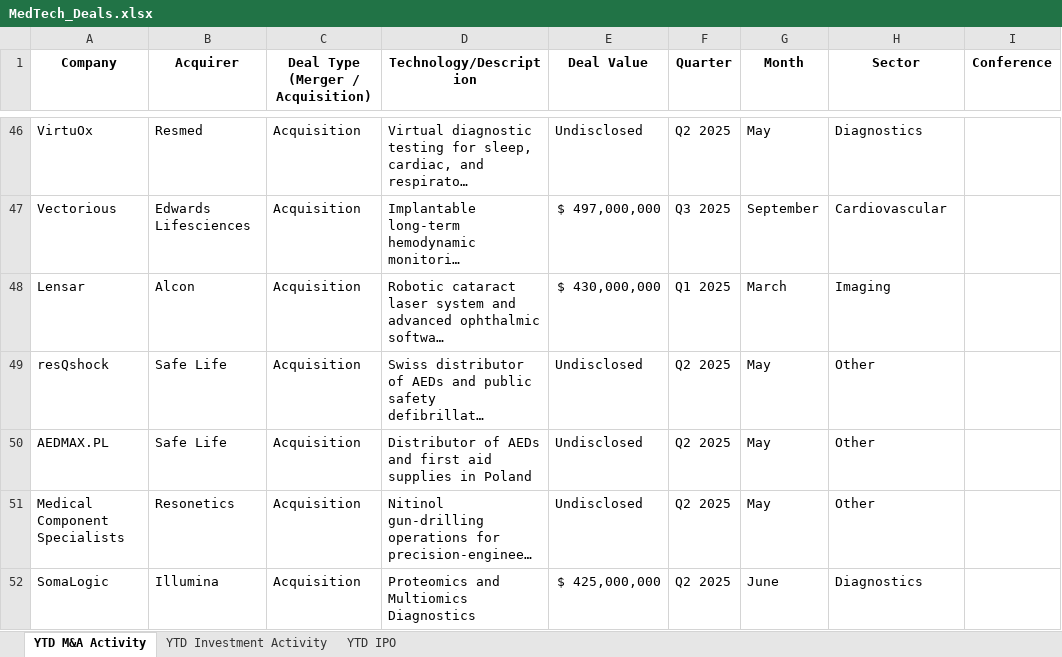
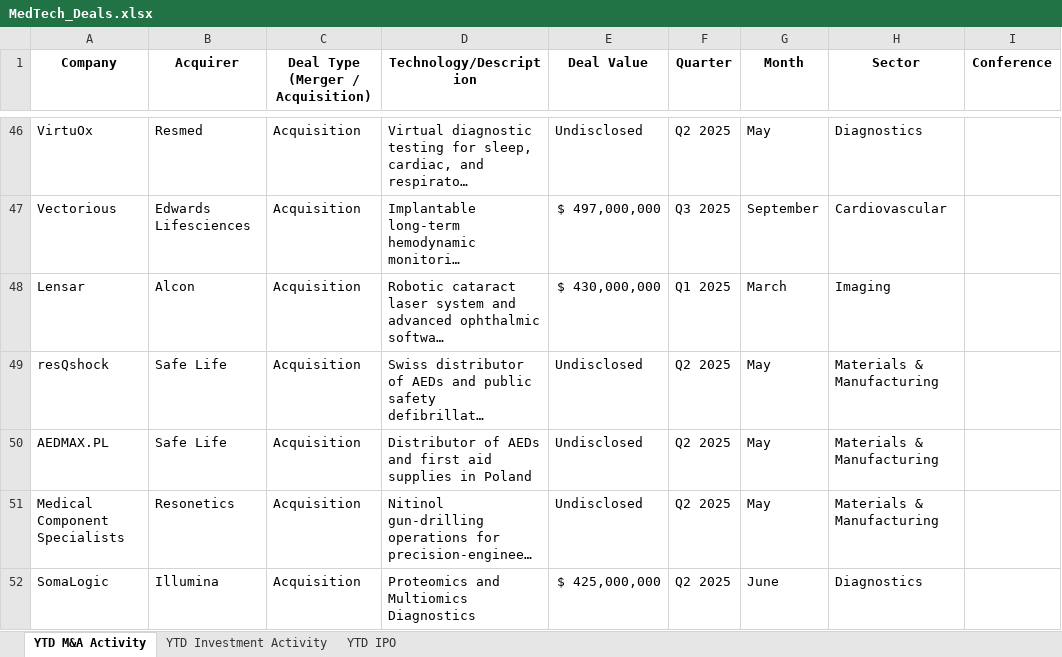
Before and after one commit to hperic1/medtech-dashboard, an Excel workbook: MedTech_Deals.xlsx, sheet YTD M&A Activity, drawn as a sheet; only a part is shown, gaps mark what is left out; long unchanged cells end in …; values as stored, in another font and other column widths than the file's, no borders; the diff covers the shown part only; the diff names each change by its address in the sheet, - before the commit and + after, or states it on an @@ line.

```diff
--- a/MedTech_Deals.xlsx (sheet YTD M&A Activity)
+++ b/MedTech_Deals.xlsx (sheet YTD M&A Activity)
-H49:H51 (Sector): Other
+H49:H51 (Sector): Materials & Manufacturing
```
Also changed, not shown: 30 edited cells elsewhere in this sheet, sheet YTD Investment Activity, 1 other file.
